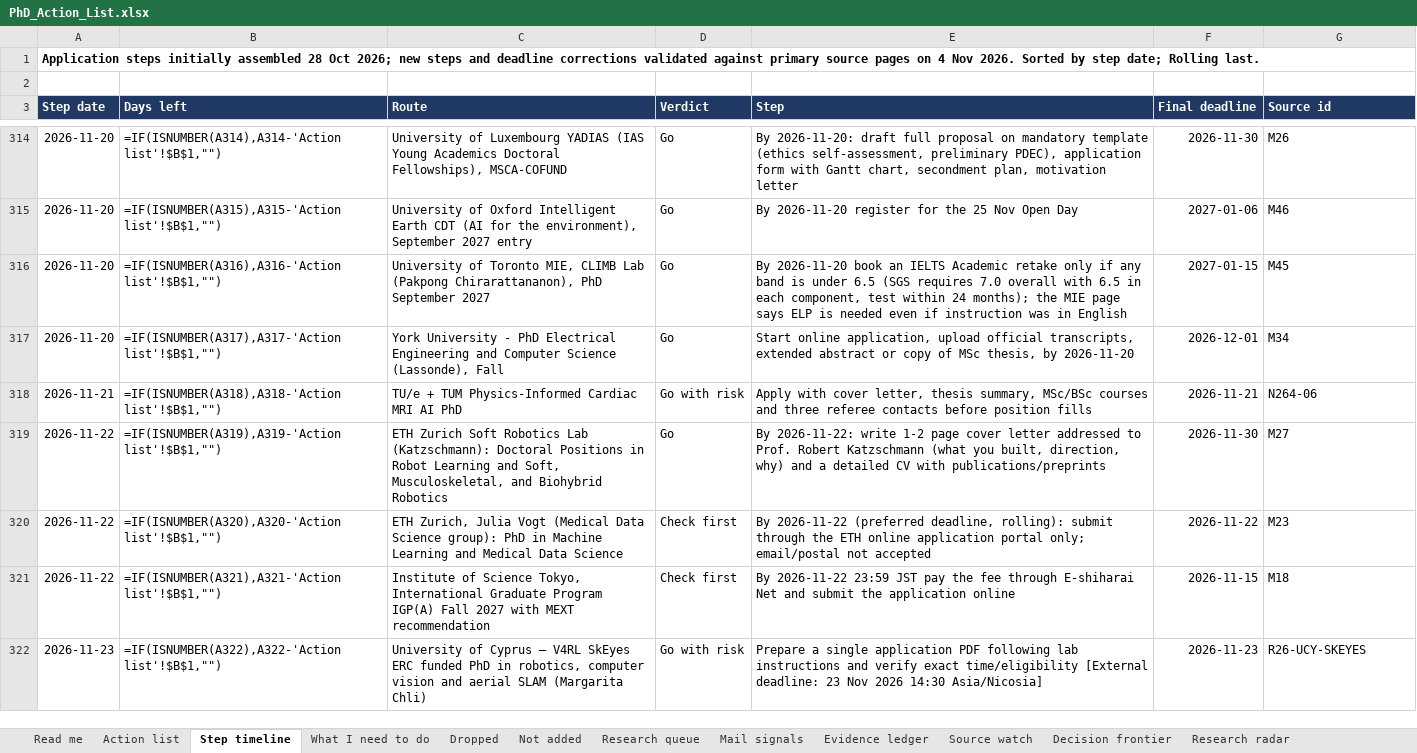
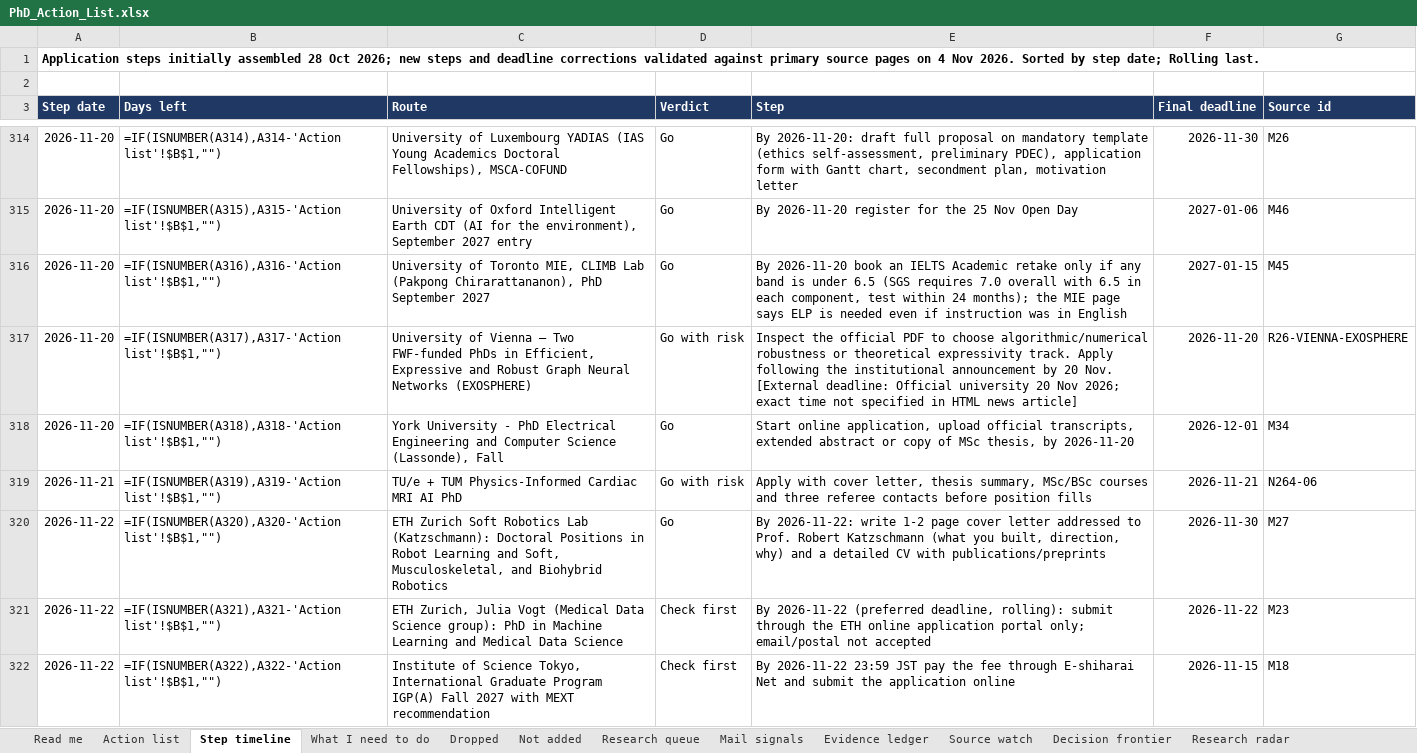
Before and after one commit to Armanasq/phd_tracker, an Excel workbook: PhD_Action_List.xlsx, sheet Step timeline, drawn as a sheet; only a part is shown, gaps mark what is left out; values as stored, in another font and other column widths than the file's, no borders; formulas without a stored value are shown as written; conditional formats not drawn; the diff covers the shown part only; the diff names each change by its address in the sheet, - before the commit and + after, or states it on an @@ line.

```diff
--- a/PhD_Action_List.xlsx (sheet Step timeline)
+++ b/PhD_Action_List.xlsx (sheet Step timeline)
-C317 (Route): York University - PhD Electrical Engineering and Computer Science (Lassonde), Fall
+C317 (Route): University of Vienna — Two FWF-funded PhDs in Efficient, Expressive and Robust Graph Neural Networks (EXOSPHERE)
-D317 (Verdict): Go
+D317 (Verdict): Go with risk
-E317 (Step): Start online application, upload official transcripts, extended abstract or copy of MSc thesis, by 2026-11-20
+E317 (Step): Inspect the official PDF to choose algorithmic/numerical robustness or theoretical expressivity track. Apply following the institutional announcement by 20 Nov. [External deadline: Official university 20 Nov 2026; exact time not specified in HTML news article]
-F317 (Final deadline): 2026-12-01
+F317 (Final deadline): 2026-11-20
-G317 (Source id): M34
+G317 (Source id): R26-VIENNA-EXOSPHERE
-A318 (Step date): 2026-11-21
+A318 (Step date): 2026-11-20
-C318 (Route): TU/e + TUM Physics-Informed Cardiac MRI AI PhD
+C318 (Route): York University - PhD Electrical Engineering and Computer Science (Lassonde), Fall
-D318 (Verdict): Go with risk
+D318 (Verdict): Go
-E318 (Step): Apply with cover letter, thesis summary, MSc/BSc courses and three referee contacts before position fills
+E318 (Step): Start online application, upload official transcripts, extended abstract or copy of MSc thesis, by 2026-11-20
-F318 (Final deadline): 2026-11-21
+F318 (Final deadline): 2026-12-01
-G318 (Source id): N264-06
+G318 (Source id): M34
-A319 (Step date): 2026-11-22
+A319 (Step date): 2026-11-21
-C319 (Route): ETH Zurich Soft Robotics Lab (Katzschmann): Doctoral Positions in Robot Learning and Soft, Musculoskeletal, and Biohybrid Robotics
+C319 (Route): TU/e + TUM Physics-Informed Cardiac MRI AI PhD
-D319 (Verdict): Go
+D319 (Verdict): Go with risk
-E319 (Step): By 2026-11-22: write 1-2 page cover letter addressed to Prof. Robert Katzschmann (what you built, direction, why) and a detailed CV with publications/preprints
+E319 (Step): Apply with cover letter, thesis summary, MSc/BSc courses and three referee contacts before position fills
-F319 (Final deadline): 2026-11-30
+F319 (Final deadline): 2026-11-21
-G319 (Source id): M27
+G319 (Source id): N264-06
-C320 (Route): ETH Zurich, Julia Vogt (Medical Data Science group): PhD in Machine Learning and Medical Data Science
+C320 (Route): ETH Zurich Soft Robotics Lab (Katzschmann): Doctoral Positions in Robot Learning and Soft, Musculoskeletal, and Biohybrid Robotics
-D320 (Verdict): Check first
+D320 (Verdict): Go
-E320 (Step): By 2026-11-22 (preferred deadline, rolling): submit through the ETH online application portal only; email/postal not accepted
+E320 (Step): By 2026-11-22: write 1-2 page cover letter addressed to Prof. Robert Katzschmann (what you built, direction, why) and a detailed CV with publications/preprints
-F320 (Final deadline): 2026-11-22
+F320 (Final deadline): 2026-11-30
-G320 (Source id): M23
+G320 (Source id): M27
-C321 (Route): Institute of Science Tokyo, International Graduate Program IGP(A) Fall 2027 with MEXT recommendation
+C321 (Route): ETH Zurich, Julia Vogt (Medical Data Science group): PhD in Machine Learning and Medical Data Science
-E321 (Step): By 2026-11-22 23:59 JST pay the fee through E-shiharai Net and submit the application online
+E321 (Step): By 2026-11-22 (preferred deadline, rolling): submit through the ETH online application portal only; email/postal not accepted
-F321 (Final deadline): 2026-11-15
+F321 (Final deadline): 2026-11-22
-G321 (Source id): M18
+G321 (Source id): M23
-A322 (Step date): 2026-11-23
+A322 (Step date): 2026-11-22
-C322 (Route): University of Cyprus — V4RL SkEyes ERC funded PhD in robotics, computer vision and aerial SLAM (Margarita Chli)
+C322 (Route): Institute of Science Tokyo, International Graduate Program IGP(A) Fall 2027 with MEXT recommendation
-D322 (Verdict): Go with risk
+D322 (Verdict): Check first
-E322 (Step): Prepare a single application PDF following lab instructions and verify exact time/eligibility [External deadline: 23 Nov 2026 14:30 Asia/Nicosia]
+E322 (Step): By 2026-11-22 23:59 JST pay the fee through E-shiharai Net and submit the application online
-F322 (Final deadline): 2026-11-23
+F322 (Final deadline): 2026-11-15
-G322 (Source id): R26-UCY-SKEYES
+G322 (Source id): M18
```
Also changed, not shown: 1 added row and 805 edited cells elsewhere in this sheet, sheet Task ledger, sheet Action list, sheet Evidence ledger, sheet Decision frontier, sheet Research queue, sheet Read me, 29 other files.
